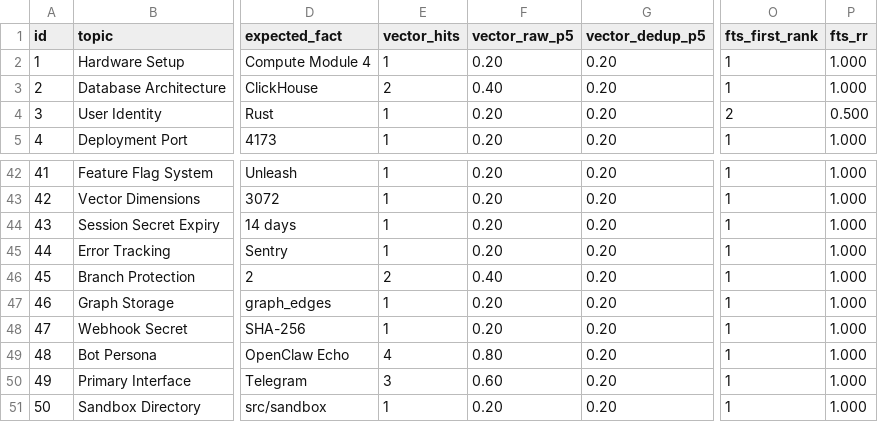
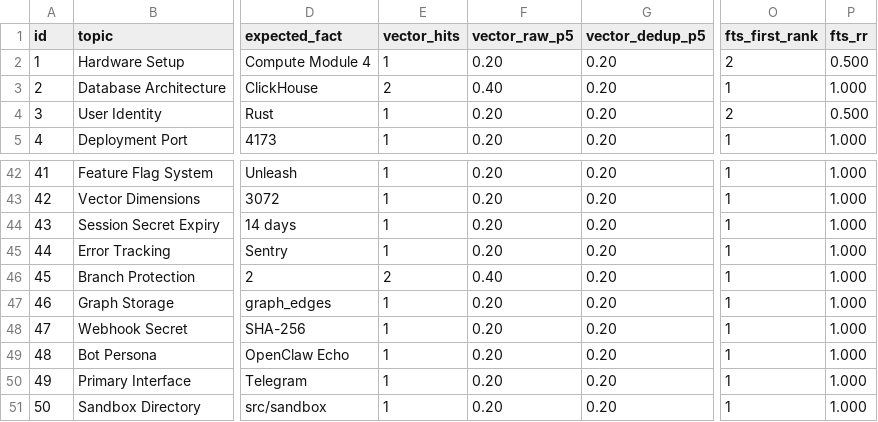
Before and after one commit to roqaiahanjum/OpenClaw-echo, a CSV file: eval/results/retrieval_results.csv, drawn as a sheet; only a part is shown, gaps mark what is left out; the diff names each change by its address in the sheet, - before the commit and + after, or states it on an @@ line.

```diff
--- a/eval/results/retrieval_results.csv
+++ b/eval/results/retrieval_results.csv
-O2 (fts_first_rank): 1
+O2 (fts_first_rank): 2
-P2 (fts_rr): 1.000
+P2 (fts_rr): 0.500
-E49 (vector_hits): 4
+E49 (vector_hits): 1
-F49 (vector_raw_p5): 0.80
+F49 (vector_raw_p5): 0.20
-E50 (vector_hits): 3
+E50 (vector_hits): 1
-F50 (vector_raw_p5): 0.60
+F50 (vector_raw_p5): 0.20
```
Also changed, not shown: eval/results/latency_results.csv, eval/results/tools_results.csv, 9 other files.
